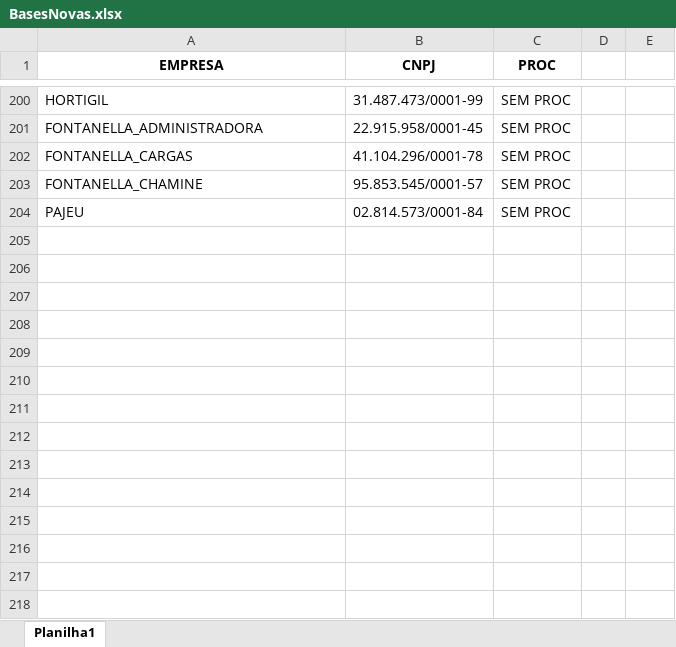
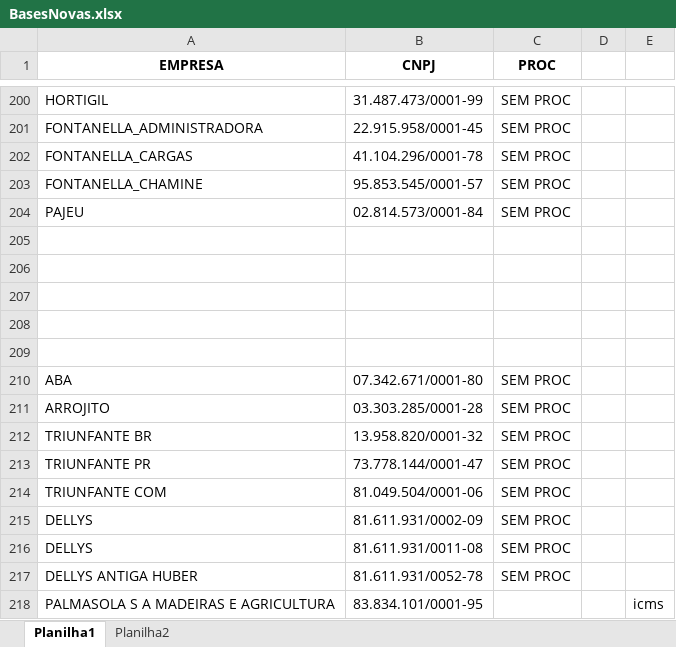
Before and after one commit to gaschenorberger/VSCODE-ROBOS, an Excel workbook: robo_bx/BasesNovas.xlsx, sheet Planilha1, drawn as a sheet; only a part is shown, gaps mark what is left out; values as stored, in another font and other column widths than the file's, no borders; the diff names each change by its address in the sheet, - before the commit and + after, or states it on an @@ line.

```diff
--- a/robo_bx/BasesNovas.xlsx (sheet Planilha1)
+++ b/robo_bx/BasesNovas.xlsx (sheet Planilha1)
+sheet tab: Planilha2
+row 205: (empty)
+row 206: (empty)
+row 207: (empty)
+row 208: (empty)
+row 209: (empty)
+row 210: ABA | 07.342.671/0001-80 | SEM PROC
+row 211: ARROJITO | 03.303.285/0001-28 | SEM PROC
+row 212: TRIUNFANTE BR | 13.958.820/0001-32 | SEM PROC
+row 213: TRIUNFANTE PR | 73.778.144/0001-47 | SEM PROC
+row 214: TRIUNFANTE COM | 81.049.504/0001-06 | SEM PROC
+row 215: DELLYS | 81.611.931/0002-09 | SEM PROC
+row 216: DELLYS | 81.611.931/0011-08 | SEM PROC
+row 217: DELLYS ANTIGA HUBER | 81.611.931/0052-78 | SEM PROC
+row 218: PALMASOLA S A MADEIRAS E AGRICULTURA | 83.834.101/0001-95 |  |  | icms
```
Also changed, not shown: 3 other files.
